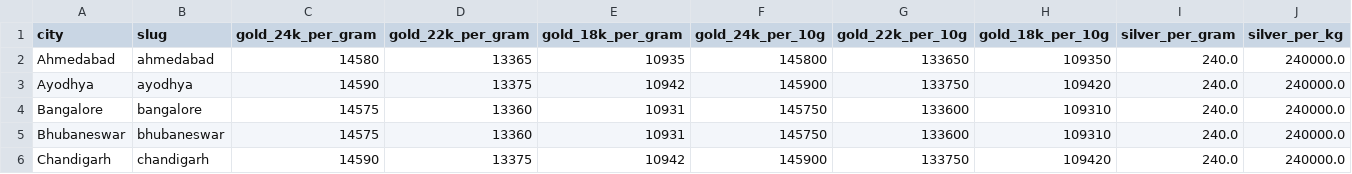
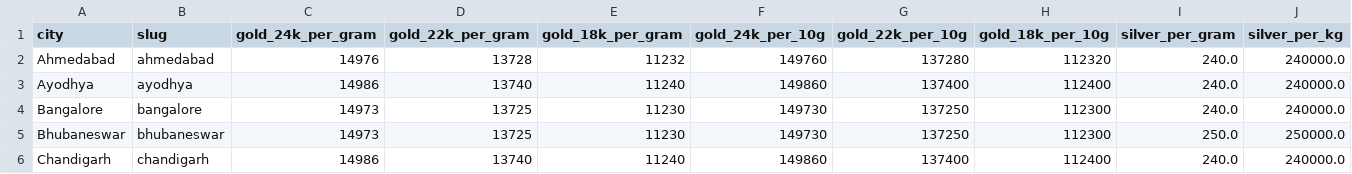
Before and after one commit to karteek15/gold-silver-rates, a CSV file: rates.csv, drawn as a sheet; only a part is shown; the diff covers the shown part only; the diff names each change by its address in the sheet, - before the commit and + after, or states it on an @@ line.

```diff
--- a/rates.csv
+++ b/rates.csv
-C2 (gold_24k_per_gram): 14580
+C2 (gold_24k_per_gram): 14976
-D2 (gold_22k_per_gram): 13365
+D2 (gold_22k_per_gram): 13728
-E2 (gold_18k_per_gram): 10935
+E2 (gold_18k_per_gram): 11232
-F2 (gold_24k_per_10g): 145800
+F2 (gold_24k_per_10g): 149760
-G2 (gold_22k_per_10g): 133650
+G2 (gold_22k_per_10g): 137280
-H2 (gold_18k_per_10g): 109350
+H2 (gold_18k_per_10g): 112320
-C3 (gold_24k_per_gram): 14590
+C3 (gold_24k_per_gram): 14986
-D3 (gold_22k_per_gram): 13375
+D3 (gold_22k_per_gram): 13740
-E3 (gold_18k_per_gram): 10942
+E3 (gold_18k_per_gram): 11240
-F3 (gold_24k_per_10g): 145900
+F3 (gold_24k_per_10g): 149860
-G3 (gold_22k_per_10g): 133750
+G3 (gold_22k_per_10g): 137400
-H3 (gold_18k_per_10g): 109420
+H3 (gold_18k_per_10g): 112400
-C4:C5 (gold_24k_per_gram): 14575
+C4:C5 (gold_24k_per_gram): 14973
-D4:D5 (gold_22k_per_gram): 13360
+D4:D5 (gold_22k_per_gram): 13725
-E4:E5 (gold_18k_per_gram): 10931
+E4:E5 (gold_18k_per_gram): 11230
-F4:F5 (gold_24k_per_10g): 145750
+F4:F5 (gold_24k_per_10g): 149730
-G4:G5 (gold_22k_per_10g): 133600
+G4:G5 (gold_22k_per_10g): 137250
-H4:H5 (gold_18k_per_10g): 109310
+H4:H5 (gold_18k_per_10g): 112300
-I5 (silver_per_gram): 240.0
+I5 (silver_per_gram): 250.0
-J5 (silver_per_kg): 240000.0
+J5 (silver_per_kg): 250000.0
-C6 (gold_24k_per_gram): 14590
+C6 (gold_24k_per_gram): 14986
-D6 (gold_22k_per_gram): 13375
+D6 (gold_22k_per_gram): 13740
-E6 (gold_18k_per_gram): 10942
+E6 (gold_18k_per_gram): 11240
-F6 (gold_24k_per_10g): 145900
+F6 (gold_24k_per_10g): 149860
-G6 (gold_22k_per_10g): 133750
+G6 (gold_22k_per_10g): 137400
-H6 (gold_18k_per_10g): 109420
+H6 (gold_18k_per_10g): 112400
```
Also changed, not shown: 162 edited cells elsewhere in this file, 1 other file.
